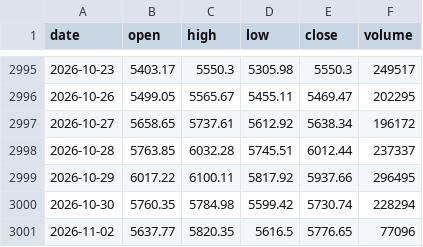
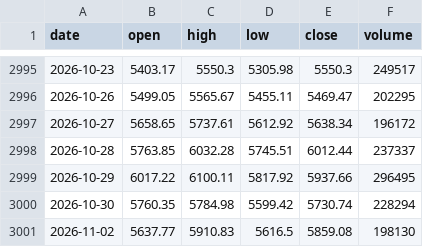
Before and after one commit to anextone/kospi-signal-data, a CSV file: data/kospi_index.csv, drawn as a sheet; only a part is shown, gaps mark what is left out.

```diff
--- a/data/kospi_index.csv
+++ b/data/kospi_index.csv
@@ -3000,2 +3000,2 @@ date,open,high,low,close,volume
 2026-10-30,5760.35,5784.98,5599.42,5730.74,228294
-2026-11-02,5637.77,5820.35,5616.5,5776.65,77096
+2026-11-02,5637.77,5910.83,5616.5,5859.08,198130
```
Also changed, not shown: data/flows.csv, data/lev_etf.csv, 1 other file.
